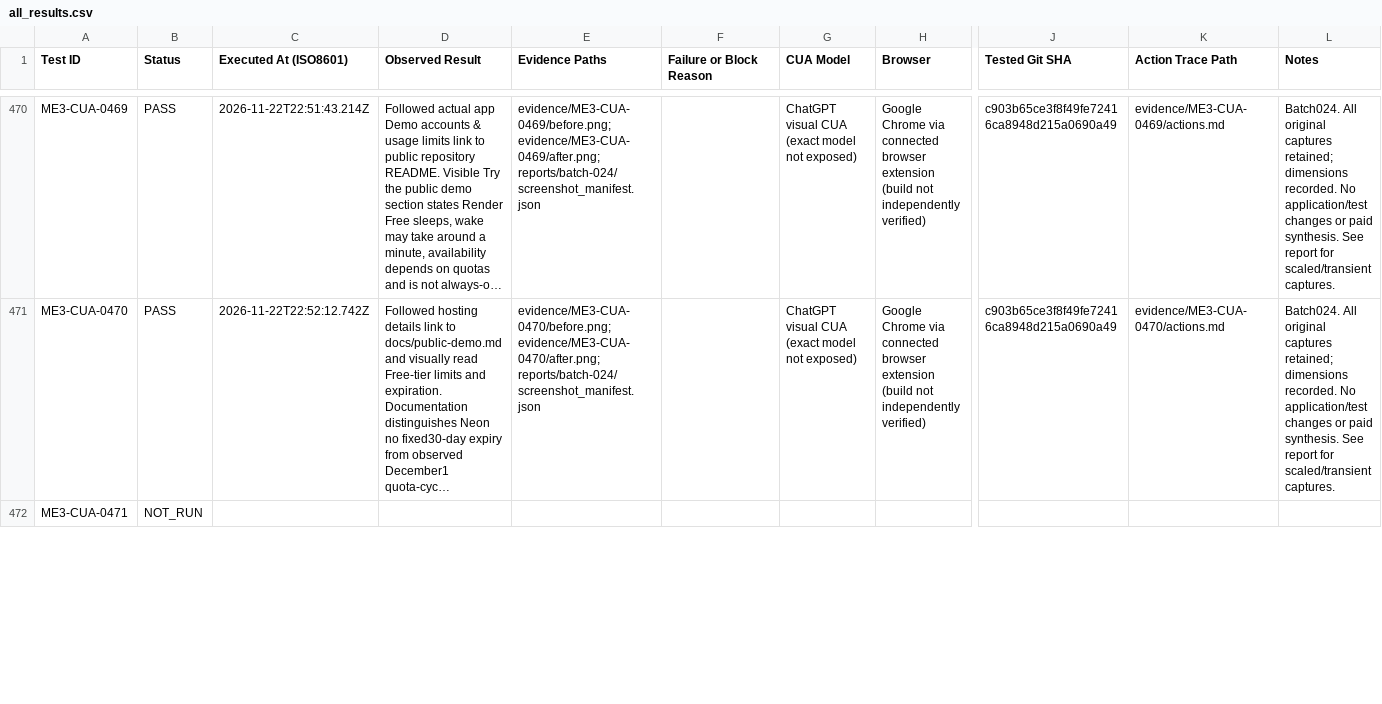
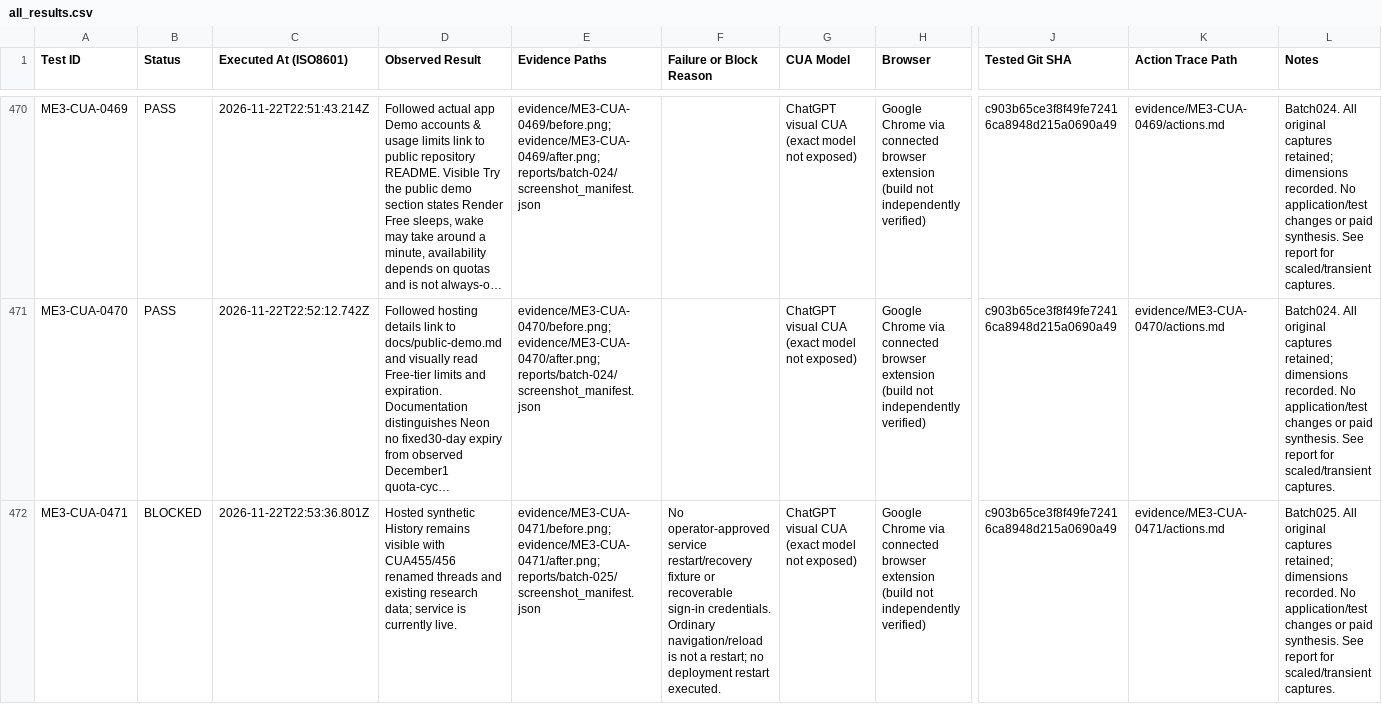
Before and after one commit to KateK77/openevidence-clone, a CSV file: experiments/round-03/cua-evaluation/results/all_results.csv, drawn as a sheet; only a part is shown, gaps mark what is left out; long unchanged cells end in …; the diff covers the shown part only; the diff names each change by its address in the sheet, - before the commit and + after, or states it on an @@ line.

Commit message:
Record frozen CUA batch025 cases471-473 with genuine evidence [skip ci] [skip render]

```diff
--- a/experiments/round-03/cua-evaluation/results/all_results.csv
+++ b/experiments/round-03/cua-evaluation/results/all_results.csv
-B472 (Status): NOT_RUN
+B472 (Status): BLOCKED
-C472 (Executed At (ISO8601)): (empty)
+C472 (Executed At (ISO8601)): 2026-11-22T22:53:36.801Z
-D472 (Observed Result): (empty)
+D472 (Observed Result): Hosted synthetic History remains visible with CUA455/456 renamed threads and existing research data; service is currently live.
-E472 (Evidence Paths): (empty)
+E472 (Evidence Paths): evidence/ME3-CUA-0471/before.png; evidence/ME3-CUA-0471/after.png; reports/batch-025/screenshot_manifest.json
-F472 (Failure or Block Reason): (empty)
+F472 (Failure or Block Reason): No operator-approved service restart/recovery fixture or recoverable sign-in credentials. Ordinary navigation/reload is not a restart; no deployment restart executed.
-G472 (CUA Model): (empty)
+G472 (CUA Model): ChatGPT visual CUA (exact model not exposed)
-H472 (Browser): (empty)
+H472 (Browser): Google Chrome via connected browser extension (build not independently verified)
-J472 (Tested Git SHA): (empty)
+J472 (Tested Git SHA): c903b65ce3f8f49fe72416ca8948d215a0690a49
-K472 (Action Trace Path): (empty)
+K472 (Action Trace Path): evidence/ME3-CUA-0471/actions.md
-L472 (Notes): (empty)
+L472 (Notes): Batch025. All original captures retained; dimensions recorded. No application/test changes or paid synthesis. See report for scaled/transient captures.
```
Also changed, not shown: 20 edited cells elsewhere in this file, 27 other files.
